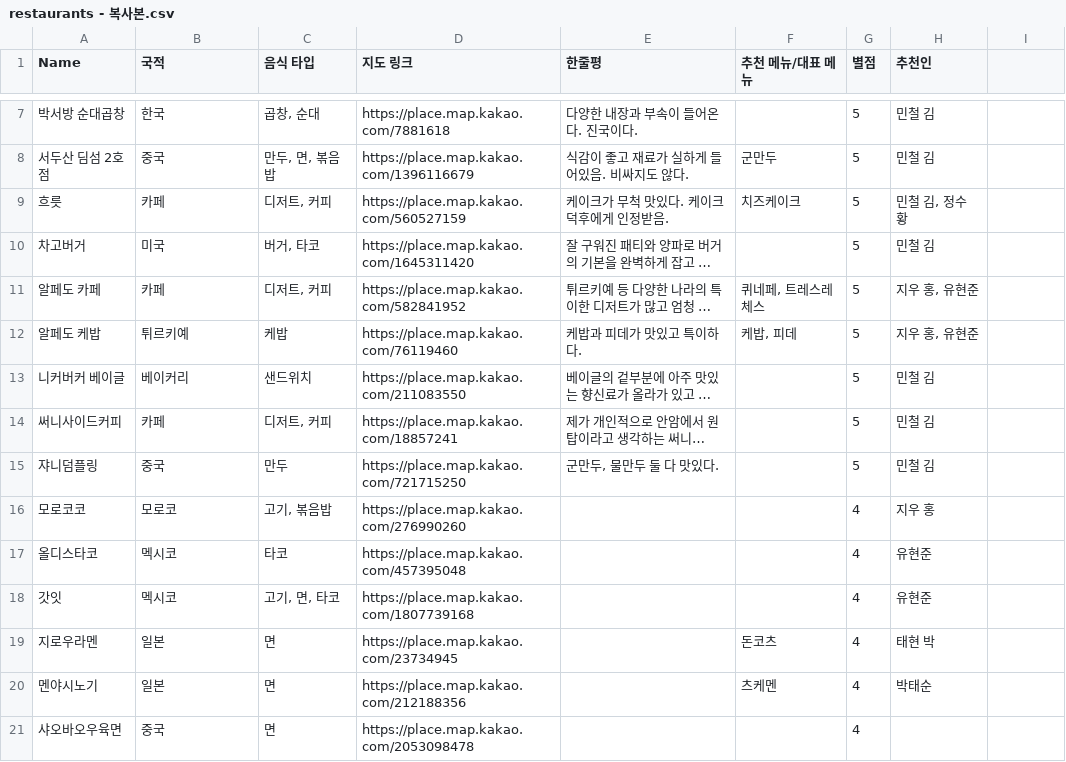
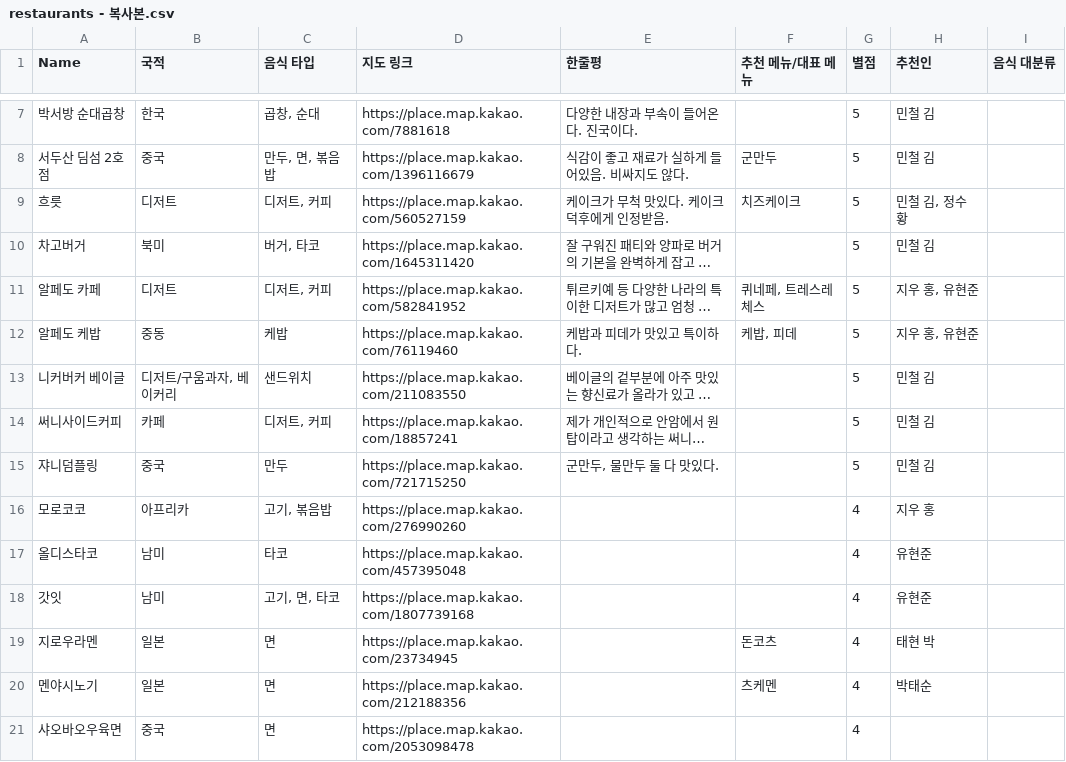
Before and after one commit to seokmin111/Kurchive, a CSV file: restaurants/restaurants - 복사본.csv, drawn as a sheet; only a part is shown, gaps mark what is left out; long unchanged cells end in …; the diff covers the shown part only; the diff names each change by its address in the sheet, - before the commit and + after, or states it on an @@ line.

```diff
--- a/restaurants/restaurants - 복사본.csv
+++ b/restaurants/restaurants - 복사본.csv
-I1: (empty)
+I1: 음식 대분류
-B9 (국적): 카페
+B9 (국적): 디저트
-B10 (국적): 미국
+B10 (국적): 북미
-B11 (국적): 카페
+B11 (국적): 디저트
-B12 (국적): 튀르키예
+B12 (국적): 중동
-B13 (국적): 베이커리
+B13 (국적): 디저트/구움과자, 베이커리
-B16 (국적): 모로코
+B16 (국적): 아프리카
-B17:B18 (국적): 멕시코
+B17:B18 (국적): 남미
```
Also changed, not shown: 7 edited cells elsewhere in this file, 8 other files.
